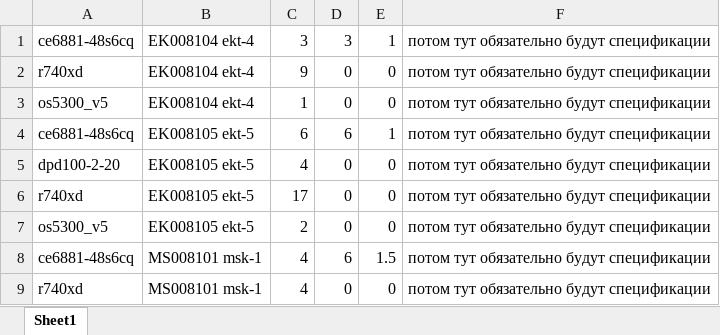
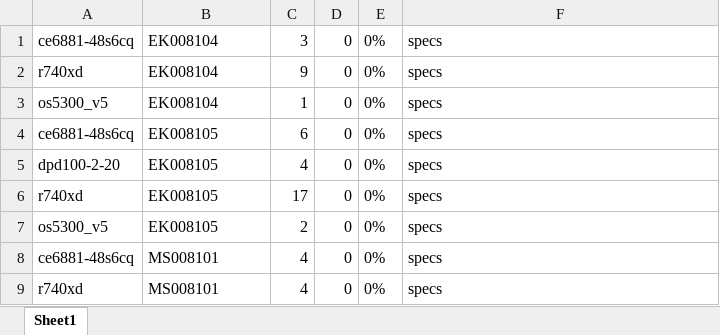
Before and after one commit to timohahaa/report-maker, an Excel workbook: Report.xlsx, sheet Sheet1, drawn as a sheet; values as stored, in another font and other column widths than the file's, no borders; the diff names each change by its address in the sheet, - before the commit and + after, or states it on an @@ line.

Commit message:
changed report creation a bit

```diff
--- a/Report.xlsx (sheet Sheet1)
+++ b/Report.xlsx (sheet Sheet1)
-B1:B3: EK008104 ekt-4
+B1:B3: EK008104
-D1: 3
+D1: 0
-E1: 1
+E1: 0%
-F1:F9: потом тут обязательно будут спецификации
+F1:F9: specs
-E2:E3: 0
+E2:E3: 0%
-B4:B7: EK008105 ekt-5
+B4:B7: EK008105
-D4: 6
+D4: 0
-E4: 1
+E4: 0%
-E5:E7: 0
+E5:E7: 0%
-B8:B9: MS008101 msk-1
+B8:B9: MS008101
-D8: 6
+D8: 0
-E8: 1.5
+E8: 0%
-E9: 0
+E9: 0%
```
Also changed, not shown: 4 other files.
